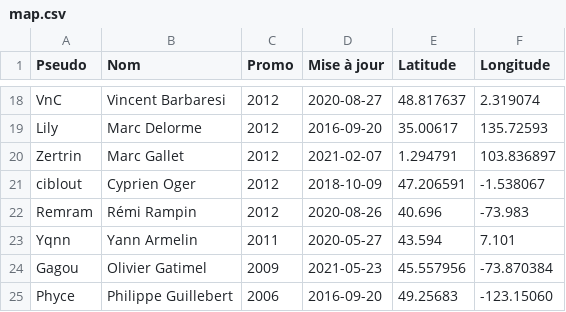
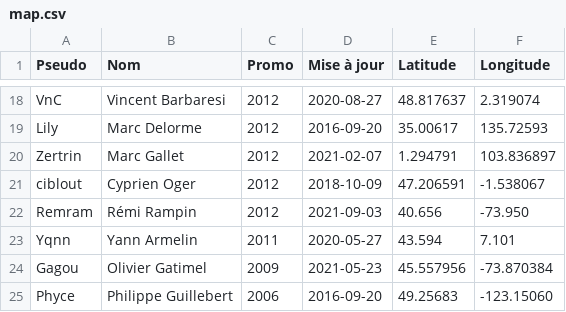
Before and after one commit to supelec-rezo/map, a CSV file: map.csv, drawn as a sheet; only a part is shown, gaps mark what is left out.

Commit message:
Déménagé

```diff
--- a/map.csv
+++ b/map.csv
@@ -21,3 +21,3 @@ Zertrin,Marc Gallet,2012,2021-02-07,1.294791,103.836897
 ciblout,Cyprien Oger,2012,2018-10-09,47.206591,-1.538067
-Remram,Rémi Rampin,2012,2020-08-26,40.696,-73.983
+Remram,Rémi Rampin,2012,2021-09-03,40.656,-73.950
 Yqnn,Yann Armelin,2011,2020-05-27,43.594,7.101
```
